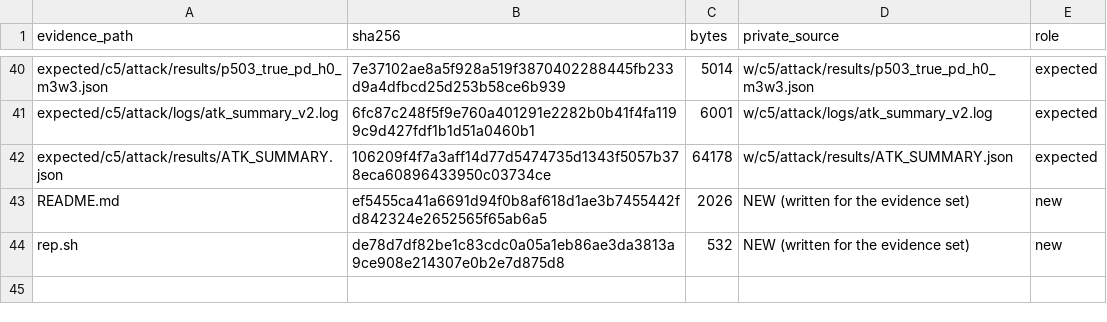
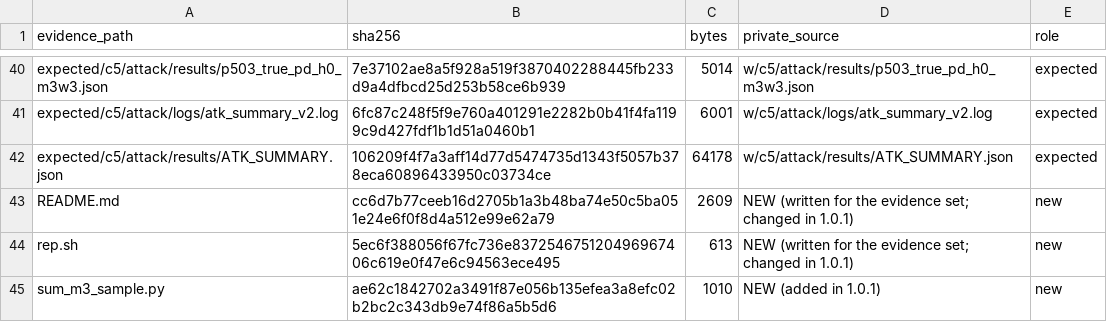
Before and after one commit to hirokifukui/residue-apn-carry, a TSV file: evidence/V/MANIFEST.tsv, drawn as a sheet; only a part is shown, gaps mark what is left out.

```diff
--- a/evidence/V/MANIFEST.tsv
+++ b/evidence/V/MANIFEST.tsv
@@ -42,3 +42,4 @@ expected/c5/attack/logs/atk_summary_v2.log	6fc87c248f5f9e760a401291e2282b0b41f4f
 expected/c5/attack/results/ATK_SUMMARY.json	106209f4f7a3aff14d77d5474735d1343f5057b378eca60896433950c03734ce	64178	w/c5/attack/results/ATK_SUMMARY.json	expected
-README.md	ef5455ca41a6691d94f0b8af618d1ae3b7455442fd842324e2652565f65ab6a5	2026	NEW (written for the evidence set)	new
-rep.sh	de78d7df82be1c83cdc0a05a1eb86ae3da3813a9ce908e214307e0b2e7d875d8	532	NEW (written for the evidence set)	new
+README.md	cc6d7b77ceeb16d2705b1a3b48ba74e50c5ba051e24e6f0f8d4a512e99e62a79	2609	NEW (written for the evidence set; changed in 1.0.1)	new
+rep.sh	5ec6f388056f67fc736e837254675120496967406c619e0f47e6c94563ece495	613	NEW (written for the evidence set; changed in 1.0.1)	new
+sum_m3_sample.py	ae62c1842702a3491f87e056b135efea3a8efc02b2bc2c343db9e74f86a5b5d6	1010	NEW (added in 1.0.1)	new
```
Also changed, not shown: EVIDENCE_COVERAGE.tsv, FILE_RIGHTS.tsv, 28 other files.
